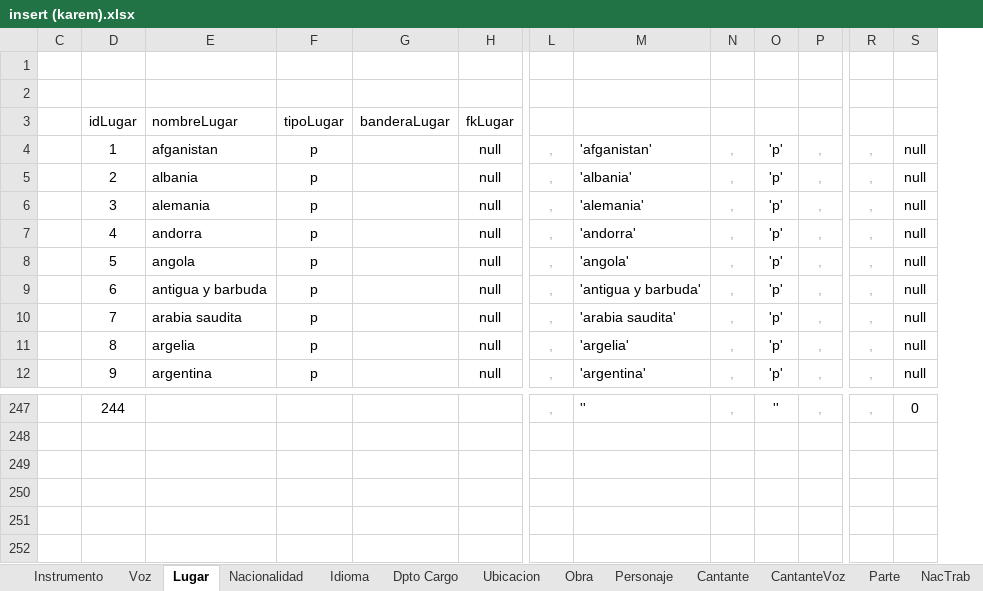
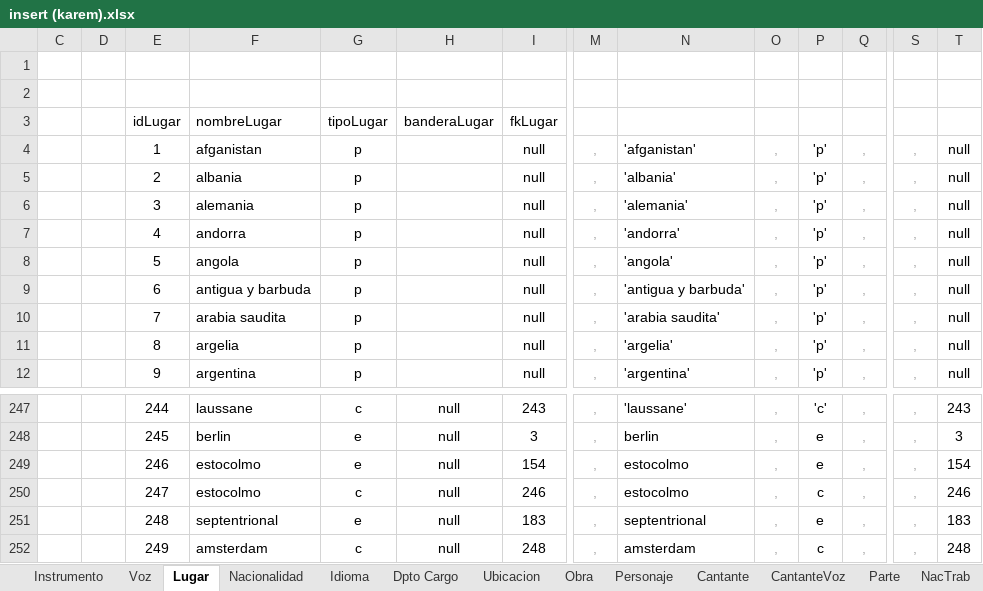
Before and after one commit to Isaac6702/base-de-datos-proy-isaackaremali, an Excel workbook: insert (karem).xlsx, sheet Lugar, drawn as a sheet; only a part is shown, gaps mark what is left out; values as stored, in another font and other column widths than the file's, no borders; table styles not drawn; addresses are those after the commit; rows hold the shown columns only; the diff covers the shown part only; the diff names each change by its address in the sheet, - before the commit and + after, or states it on an @@ line.

```diff
--- a/insert (karem).xlsx (sheet Lugar)
+++ b/insert (karem).xlsx (sheet Lugar)
+column C, empty
-F247: (empty)
+F247: laussane
-G247: (empty)
+G247: c
-H247: (empty)
+H247: null
-I247: (empty)
+I247: 243
-N247: ''
+N247: 'laussane'
-P247: ''
+P247: 'c'
-T247: 0
+T247: 243
+row 248:  |  | 245 | berlin | e | null | 3 | , | berlin | , | e | , | , | 3
+row 249:  |  | 246 | estocolmo | e | null | 154 | , | estocolmo | , | e | , | , | 154
+row 250:  |  | 247 | estocolmo | c | null | 246 | , | estocolmo | , | c | , | , | 246
+row 251:  |  | 248 | septentrional | e | null | 183 | , | septentrional | , | e | , | , | 183
+row 252:  |  | 249 | amsterdam | c | null | 248 | , | amsterdam | , | c | , | , | 248
```
Also changed, not shown: 35 edited cells elsewhere in this sheet, sheet Nacionalidad, insert parte II (karem).xlsx.
